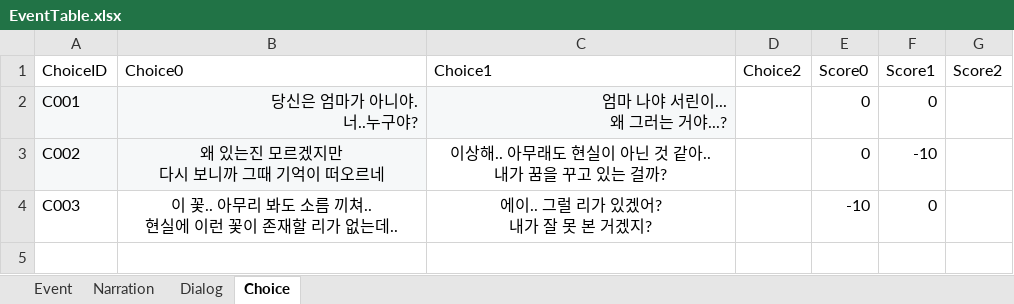
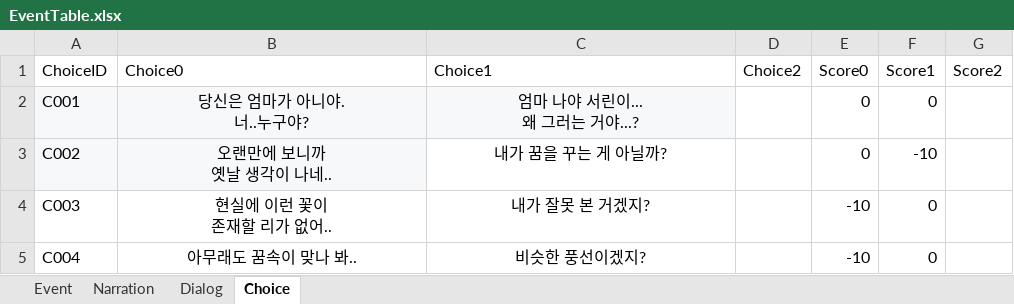
Before and after one commit to hyezzl/DreamDementor, an Excel workbook: Assets/02Script/Table/EventTable.xlsx, sheet Choice, drawn as a sheet; values as stored, in another font and other column widths than the file's, no borders; charts and pictures not drawn; ↵ is a line break in a cell; the diff names each change by its address in the sheet, - before the commit and + after, or states it on an @@ line.

```diff
--- a/Assets/02Script/Table/EventTable.xlsx (sheet Choice)
+++ b/Assets/02Script/Table/EventTable.xlsx (sheet Choice)
-B2:C2 alignment: right
+B2:C2 alignment: center
-B3 (Choice0): 왜 있는진 모르겠지만 ↵ 다시 보니까 그때 기억이 떠오르네
+B3 (Choice0): 오랜만에 보니까 ↵ 옛날 생각이 나네..
-C3 (Choice1): 이상해.. 아무래도 현실이 아닌 것 같아.. ↵ 내가 꿈을 꾸고 있는 걸까?
+C3 (Choice1): 내가 꿈을 꾸는 게 아닐까?
-B4 (Choice0): 이 꽃.. 아무리 봐도 소름 끼쳐.. ↵ 현실에 이런 꽃이 존재할 리가 없는데..
+B4 (Choice0): 현실에 이런 꽃이 ↵ 존재할 리가 없어..
-C4 (Choice1): 에이.. 그럴 리가 있겠어? ↵ 내가 잘 못 본 거겠지?
+C4 (Choice1): 내가 잘못 본 거겠지?
+row 5: C004 | 아무래도 꿈속이 맞나 봐.. | 비슷한 풍선이겠지? |  | -10 | 0
```
Also changed, not shown: sheet Dialog, sheet Event, formulas that keep their value, Assets/02Script/Table/NpcTable.xlsx, 41 other files.
